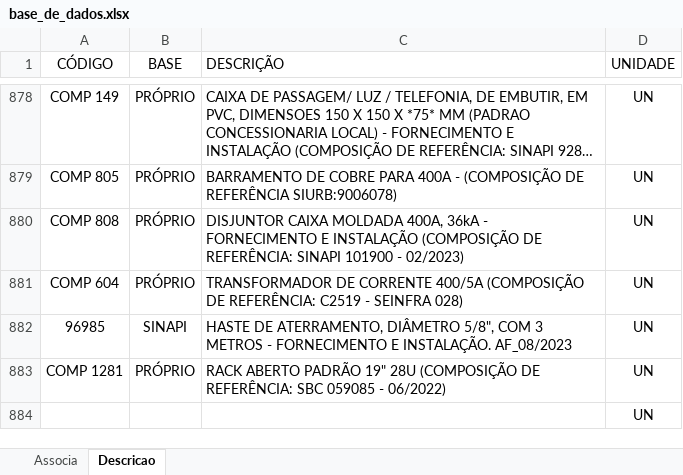
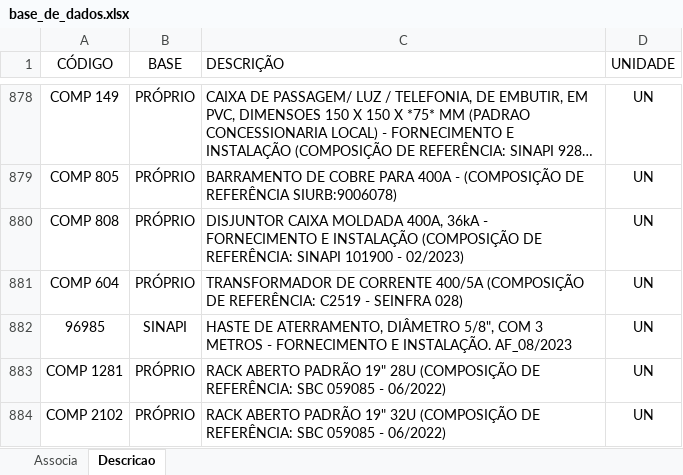
Before and after one commit to rodioegiufao/farmacia_janio, an Excel workbook: 3D/base_de_dados.xlsx, sheet Descricao, drawn as a sheet; only a part is shown, gaps mark what is left out; long unchanged cells end in …; values as stored, in another font and other column widths than the file's, no borders; removed rows and columns are numbered as before the commit, all else as after; the diff names each change by its address in the sheet, - before the commit and + after, or states it on an @@ line.

Commit message:
Add files via upload

```diff
--- a/3D/base_de_dados.xlsx (sheet Descricao)
+++ b/3D/base_de_dados.xlsx (sheet Descricao)
-row 884:  |  |  | UN
+row 884: COMP 2102 | PRÓPRIO | RACK ABERTO PADRÃO 19" 32U (COMPOSIÇÃO DE REFERÊNCIA: SBC 059085 - 06/2022) | UN
```
Also changed, not shown: sheet Associa.
